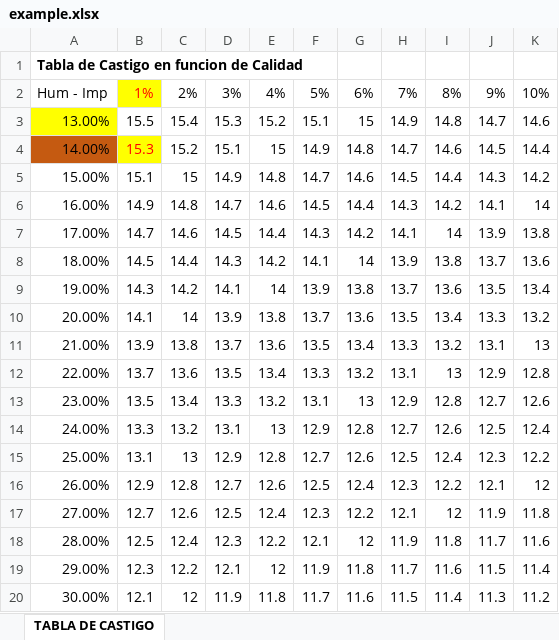
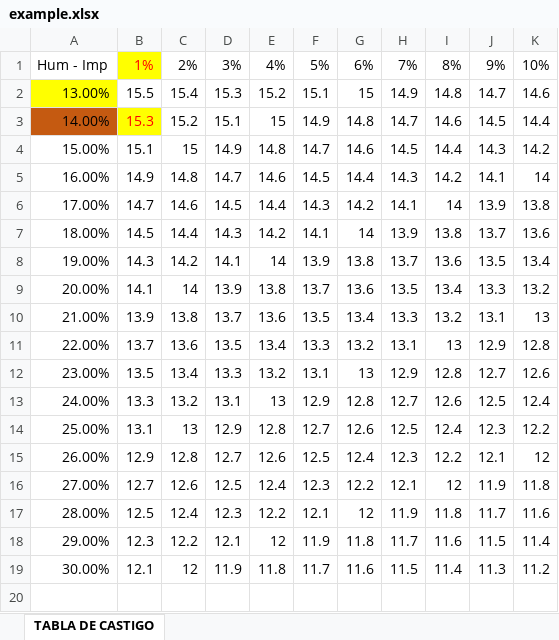
Before and after one commit to SantiagoRuiDev/Agroec-API, an Excel workbook: public/sheets/example.xlsx, sheet TABLA DE CASTIGO, drawn as a sheet; values as stored, in another font and other column widths than the file's, no borders; charts and pictures not drawn; the diff names each change by its address in the sheet, - before the commit and + after, or states it on an @@ line.

```diff
--- a/public/sheets/example.xlsx (sheet TABLA DE CASTIGO)
+++ b/public/sheets/example.xlsx (sheet TABLA DE CASTIGO)
-row 1: Tabla de Castigo en funcion de Calidad
```
Also changed, not shown: 6 other files.
